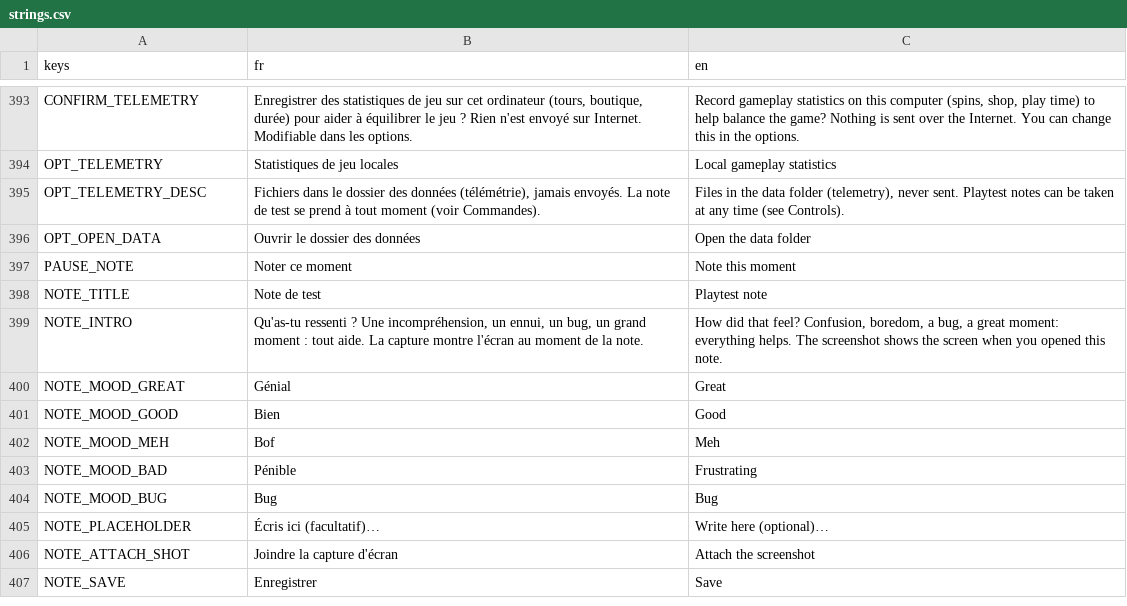
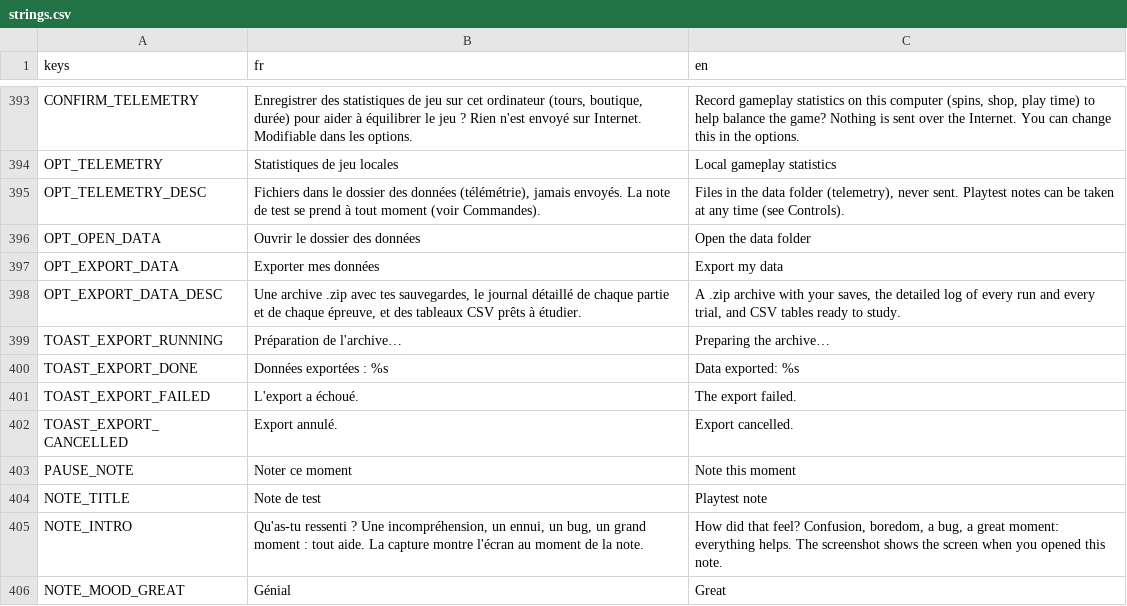
Before and after one commit to jonasfrevaperso-tech/la-maison-gagne, a CSV file: localization/strings.csv, drawn as a sheet; only a part is shown, gaps mark what is left out; the shorter side is filled out with more unchanged rows; the diff names each change by its address in the sheet, - before the commit and + after, or states it on an @@ line.

```diff
--- a/localization/strings.csv
+++ b/localization/strings.csv
+row 397: OPT_EXPORT_DATA | Exporter mes données | Export my data
+row 398: OPT_EXPORT_DATA_DESC | Une archive .zip avec tes sauvegardes, le journal détaillé de chaque partie et de chaque épreuve, et des tableaux CSV prêts à étudier. | A .zip archive with your saves, the detailed log of every run and every trial, and CSV tables ready to study.
+row 399: TOAST_EXPORT_RUNNING | Préparation de l'archive… | Preparing the archive…
+row 400: TOAST_EXPORT_DONE | Données exportées : %s | Data exported: %s
+row 401: TOAST_EXPORT_FAILED | L'export a échoué. | The export failed.
+row 402: TOAST_EXPORT_CANCELLED | Export annulé. | Export cancelled.
```
Also changed, not shown: 18 other files.
